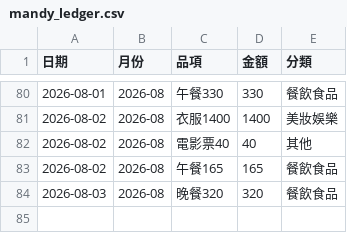
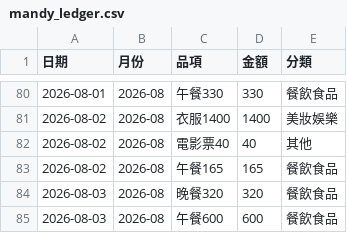
Before and after one commit to Mandy3480/mandy-money-app-v2, a CSV file: mandy_ledger.csv, drawn as a sheet; only a part is shown, gaps mark what is left out.

```diff
--- a/mandy_ledger.csv
+++ b/mandy_ledger.csv
@@ -84 +84,2 @@
 2026-08-03,2026-08,晚餐320,320,餐飲食品
+2026-08-03,2026-08,午餐600,600,餐飲食品
```
